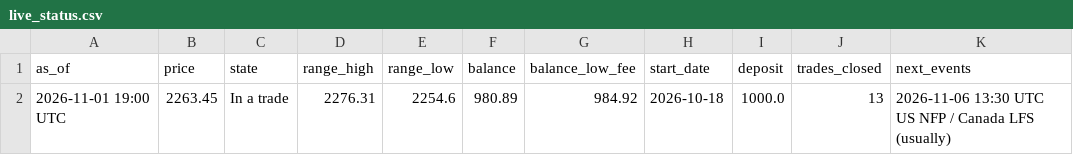
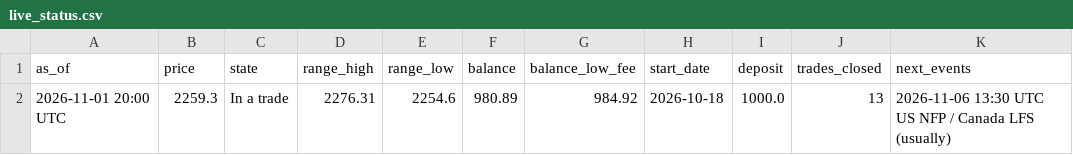
Before and after one commit to debtsolverscanada-lgtm/trading-results, a CSV file: data/live_status.csv, drawn as a sheet.

```diff
--- a/data/live_status.csv
+++ b/data/live_status.csv
@@ -1,2 +1,2 @@
 as_of,price,state,range_high,range_low,balance,balance_low_fee,start_date,deposit,trades_closed,next_events
-2026-11-01 19:00 UTC,2263.45,In a trade,2276.31,2254.6,980.89,984.92,2026-10-18,1000.0,13,2026-11-06 13:30 UTC US NFP / Canada LFS (usually)
+2026-11-01 20:00 UTC,2259.3,In a trade,2276.31,2254.6,980.89,984.92,2026-10-18,1000.0,13,2026-11-06 13:30 UTC US NFP / Canada LFS (usually)
```
Also changed, not shown: data/lessons.csv, data/live_trades.csv, 5 other files.
